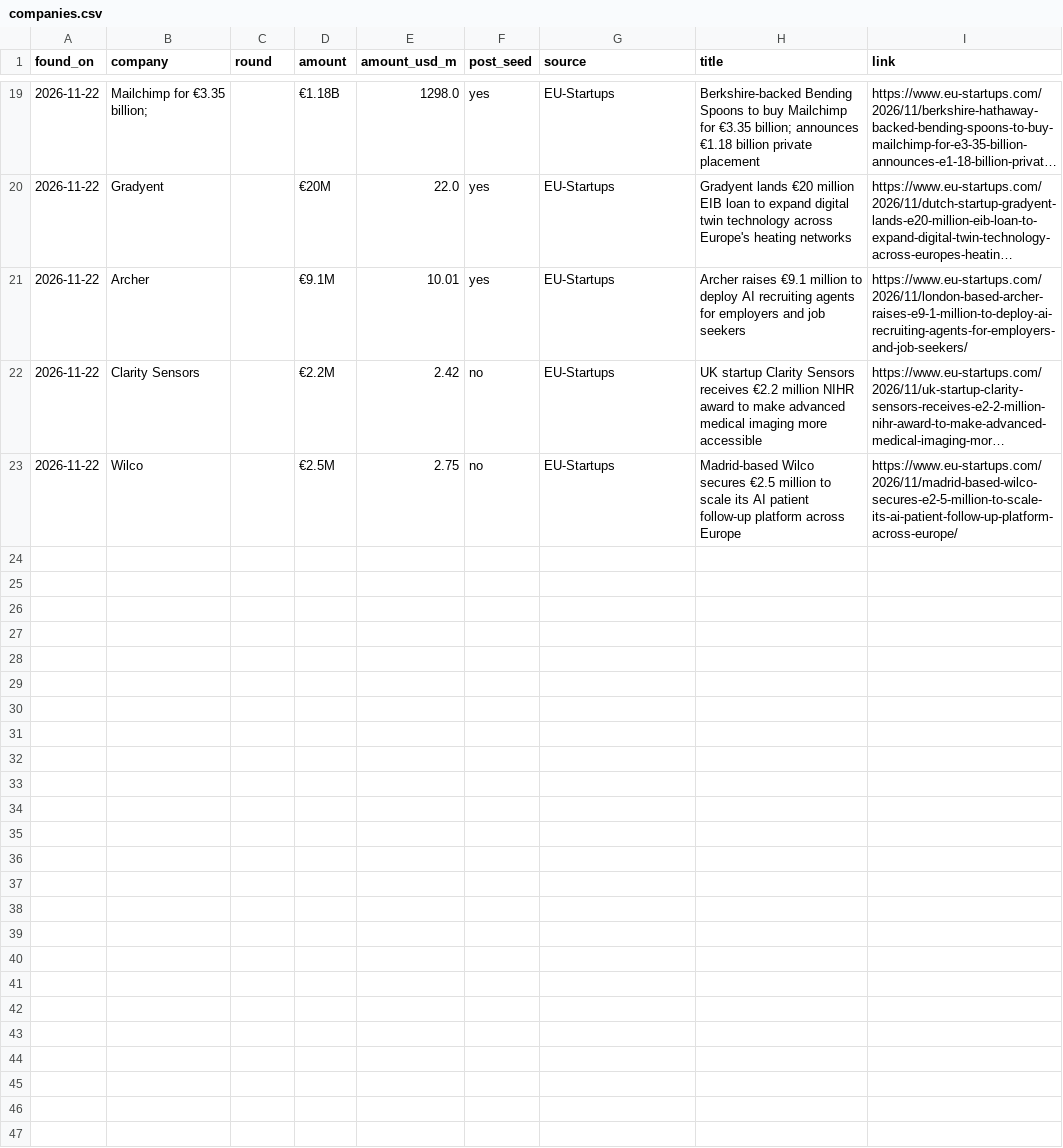
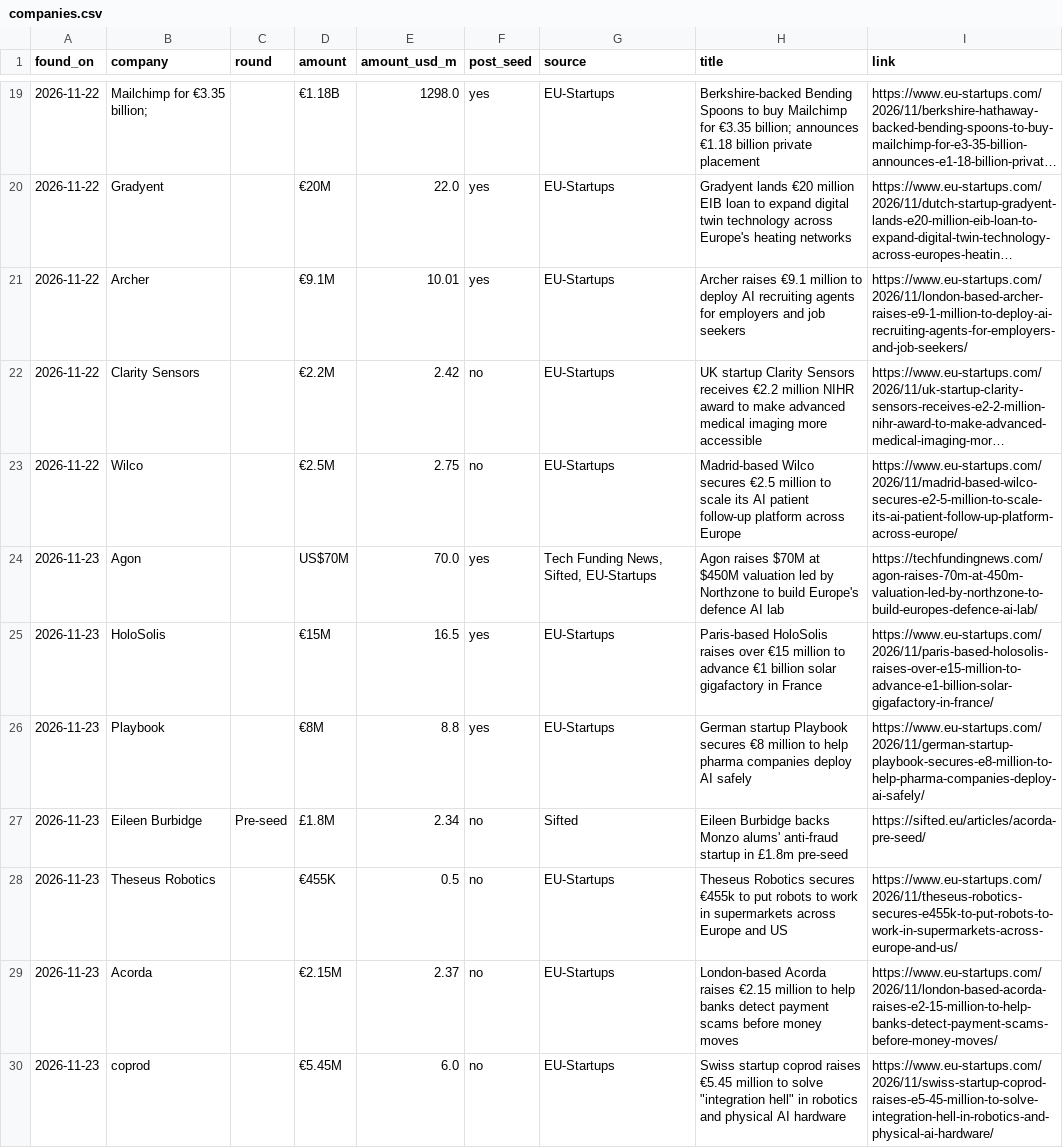
Before and after one commit to MonoHenry/startups, a CSV file: data/companies.csv, drawn as a sheet; only a part is shown, gaps mark what is left out; long unchanged cells end in ….

```diff
--- a/data/companies.csv
+++ b/data/companies.csv
@@ -23 +23,8 @@ found_on,company,round,amount,amount_usd_m,post_seed,source,title,link
 2026-11-22,Wilco,,€2.5M,2.75,no,EU-Startups,Madrid-based Wilco secures €2.5 million to scale its AI patient follow-up platform across Europe,https://www.eu-startups.com/2026/11/madrid-based-wilco-secures-e2-5-million-to-scale-its-ai-patient-follow-up-platform-across-europe/
+2026-11-23,Agon,,US$70M,70.0,yes,"Tech Funding News, Sifted, EU-Startups",Agon raises $70M at $450M valuation led by Northzone to build Europe's defence AI lab,https://techfundingnews.com/agon-raises-70m-at-450m-valuation-led-by-northzone-to-build-europes-defence-ai-lab/
+2026-11-23,HoloSolis,,€15M,16.5,yes,EU-Startups,Paris-based HoloSolis raises over €15 million to advance €1 billion solar gigafactory in France,https://www.eu-startups.com/2026/11/paris-based-holosolis-raises-over-e15-million-to-advance-e1-billion-solar-gigafactory-in-france/
+2026-11-23,Playbook,,€8M,8.8,yes,EU-Startups,German startup Playbook secures €8 million to help pharma companies deploy AI safely,https://www.eu-startups.com/2026/11/german-startup-playbook-secures-e8-million-to-help-pharma-companies-deploy-ai-safely/
+2026-11-23,Eileen Burbidge,Pre-seed,£1.8M,2.34,no,Sifted,Eileen Burbidge backs Monzo alums' anti-fraud startup in £1.8m pre-seed,https://sifted.eu/articles/acorda-pre-seed/
+2026-11-23,Theseus Robotics,,€455K,0.5,no,EU-Startups,Theseus Robotics secures €455k to put robots to work in supermarkets across Europe and US,https://www.eu-startups.com/2026/11/theseus-robotics-secures-e455k-to-put-robots-to-work-in-supermarkets-across-europe-and-us/
+2026-11-23,Acorda,,€2.15M,2.37,no,EU-Startups,London-based Acorda raises €2.15 million to help banks detect payment scams before money moves,https://www.eu-startups.com/2026/11/london-based-acorda-raises-e2-15-million-to-help-banks-detect-payment-scams-before-money-moves/
+2026-11-23,coprod,,€5.45M,6.0,no,EU-Startups,"Swiss startup coprod raises €5.45 million to solve ""integration hell"" in robotics and physical AI hardware",https://www.eu-startups.com/2026/11/swiss-startup-coprod-raises-e5-45-million-to-solve-integration-hell-in-robotics-and-physical-ai-hardware/
```
Also changed, not shown: 1 other file.
